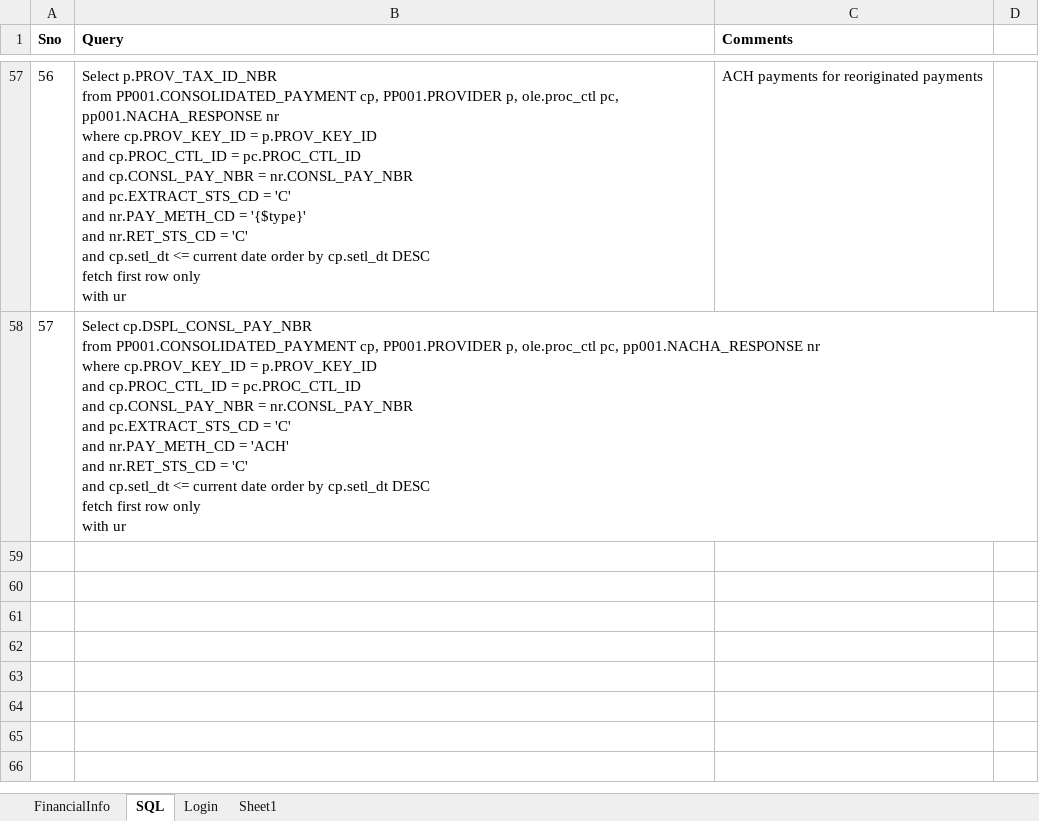
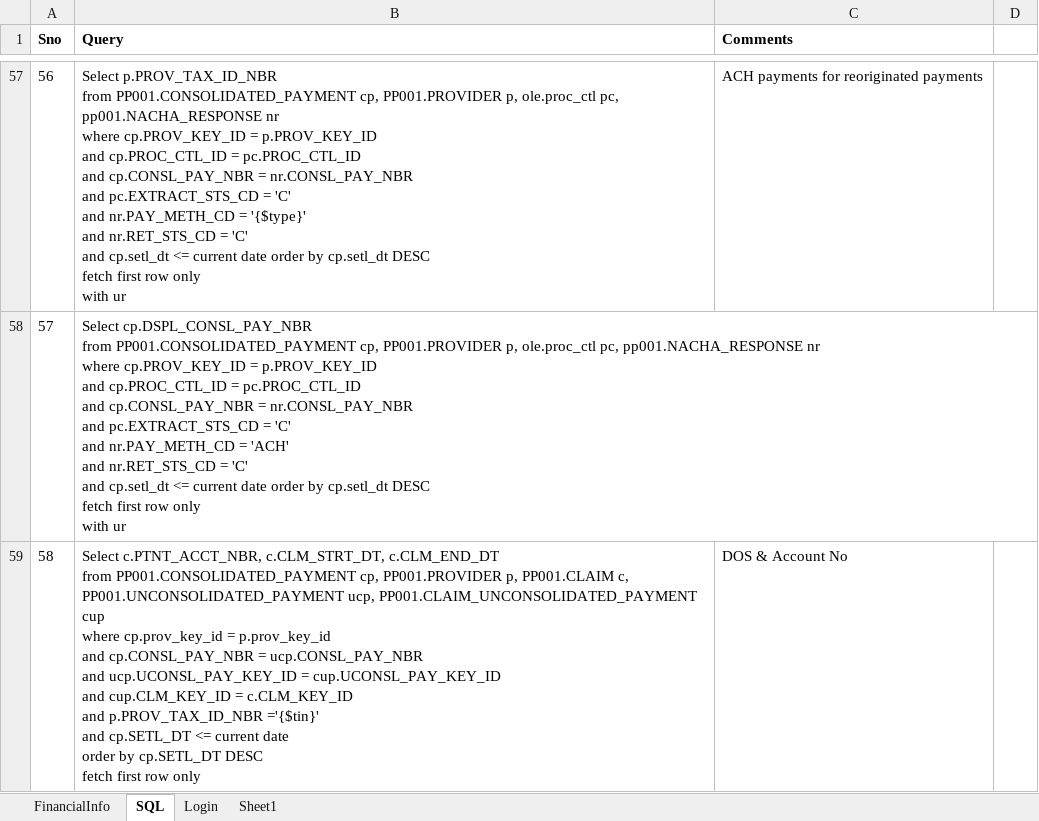
Before and after one commit to yaminichinchinedi/CucumberFramework, an Excel workbook: Online-Portals/UPA/DataFiles/DataFile.xlsx, sheet SQL, drawn as a sheet; only a part is shown, gaps mark what is left out; values as stored, in another font and other column widths than the file's, no borders; ↵ is a line break in a cell; the diff names each change by its address in the sheet, - before the commit and + after, or states it on an @@ line.

Commit message:
data file change
data file change

```diff
--- a/Online-Portals/UPA/DataFiles/DataFile.xlsx (sheet SQL)
+++ b/Online-Portals/UPA/DataFiles/DataFile.xlsx (sheet SQL)
+row 59: 58 | Select c.PTNT_ACCT_NBR, c.CLM_STRT_DT, c.CLM_END_DT ↵ from PP001.CONSOLIDATED_PAYMENT cp, PP001.PROVIDER p, PP001.CLAIM c, PP001.UNCONSOLIDATED_PAYMENT ucp, PP001.CLAIM_UNCONSOLIDATED_PAYMENT cup ↵ where cp.prov_key_id = p.prov_key_id ↵ and cp.CONSL_PAY_NBR = ucp.CONSL_PAY_NBR ↵ and ucp.UCONSL_PAY_KEY_ID = cup.UCONSL_PAY_KEY_ID ↵ and cup.CLM_KEY_ID = c.CLM_KEY_ID ↵ and p.PROV_TAX_ID_NBR ='{$tin}' ↵ and cp.SETL_DT <= current date ↵ order by cp.SETL_DT DESC ↵ fetch first row only | DOS & Account No
```
